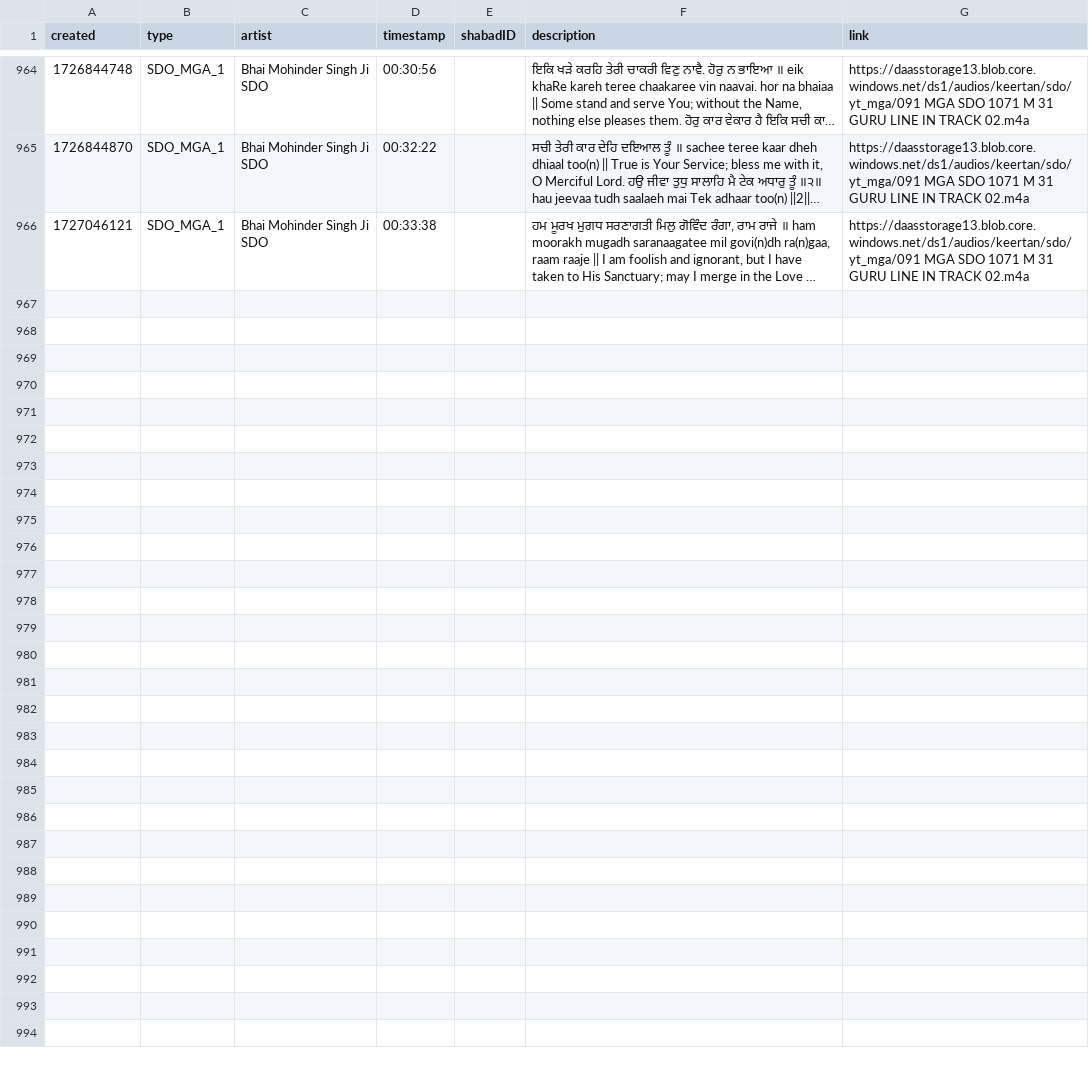
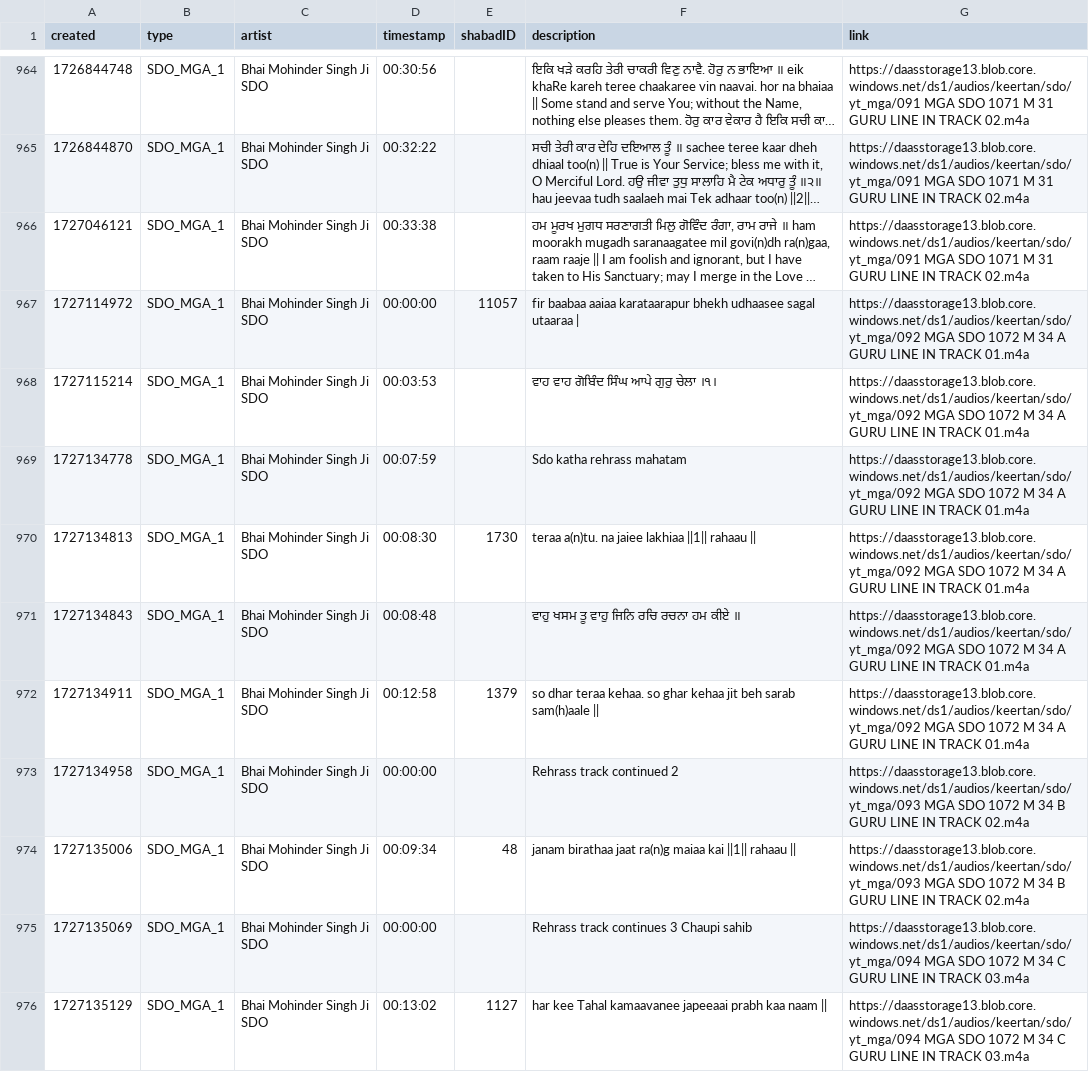
Before and after one commit to Giansingh4710/keerat_backend, a CSV file: assets/data.csv, drawn as a sheet; only a part is shown, gaps mark what is left out; long unchanged cells end in …; the diff names each change by its address in the sheet, - before the commit and + after, or states it on an @@ line.

Commit message:
updated data.csv via cron

```diff
--- a/assets/data.csv
+++ b/assets/data.csv
+row 967: 1727114972 | SDO_MGA_1 | Bhai Mohinder Singh Ji SDO | 00:00:00 | 11057 | fir baabaa aaiaa karataarapur bhekh udhaasee sagal utaaraa | | https://daasstorage13.blob.core.windows.net/ds1/audios/keertan/sdo/yt_mga/092 MGA SDO 1072 M 34 A GURU LINE IN TRACK 01.m4a
+row 968: 1727115214 | SDO_MGA_1 | Bhai Mohinder Singh Ji SDO | 00:03:53 |  | ਵਾਹ ਵਾਹ ਗੋਬਿੰਦ ਸਿੰਘ ਆਪੇ ਗੁਰੁ ਚੇਲਾ ।੧। | https://daasstorage13.blob.core.windows.net/ds1/audios/keertan/sdo/yt_mga/092 MGA SDO 1072 M 34 A GURU LINE IN TRACK 01.m4a
+row 969: 1727134778 | SDO_MGA_1 | Bhai Mohinder Singh Ji SDO | 00:07:59 |  | Sdo katha rehrass mahatam | https://daasstorage13.blob.core.windows.net/ds1/audios/keertan/sdo/yt_mga/092 MGA SDO 1072 M 34 A GURU LINE IN TRACK 01.m4a
+row 970: 1727134813 | SDO_MGA_1 | Bhai Mohinder Singh Ji SDO | 00:08:30 | 1730 | teraa a(n)tu. na jaiee lakhiaa ||1|| rahaau || | https://daasstorage13.blob.core.windows.net/ds1/audios/keertan/sdo/yt_mga/092 MGA SDO 1072 M 34 A GURU LINE IN TRACK 01.m4a
+row 971: 1727134843 | SDO_MGA_1 | Bhai Mohinder Singh Ji SDO | 00:08:48 |  | ਵਾਹੁ ਖਸਮ ਤੂ ਵਾਹੁ ਜਿਨਿ ਰਚਿ ਰਚਨਾ ਹਮ ਕੀਏ ॥ | https://daasstorage13.blob.core.windows.net/ds1/audios/keertan/sdo/yt_mga/092 MGA SDO 1072 M 34 A GURU LINE IN TRACK 01.m4a
+row 972: 1727134911 | SDO_MGA_1 | Bhai Mohinder Singh Ji SDO | 00:12:58 | 1379 | so dhar teraa kehaa. so ghar kehaa jit beh sarab sam(h)aale || | https://daasstorage13.blob.core.windows.net/ds1/audios/keertan/sdo/yt_mga/092 MGA SDO 1072 M 34 A GURU LINE IN TRACK 01.m4a
+row 973: 1727134958 | SDO_MGA_1 | Bhai Mohinder Singh Ji SDO | 00:00:00 |  | Rehrass track continued 2 | https://daasstorage13.blob.core.windows.net/ds1/audios/keertan/sdo/yt_mga/093 MGA SDO 1072 M 34 B GURU LINE IN TRACK 02.m4a
+row 974: 1727135006 | SDO_MGA_1 | Bhai Mohinder Singh Ji SDO | 00:09:34 | 48 | janam birathaa jaat ra(n)g maiaa kai ||1|| rahaau || | https://daasstorage13.blob.core.windows.net/ds1/audios/keertan/sdo/yt_mga/093 MGA SDO 1072 M 34 B GURU LINE IN TRACK 02.m4a
+row 975: 1727135069 | SDO_MGA_1 | Bhai Mohinder Singh Ji SDO | 00:00:00 |  | Rehrass track continues 3 Chaupi sahib | https://daasstorage13.blob.core.windows.net/ds1/audios/keertan/sdo/yt_mga/094 MGA SDO 1072 M 34 C GURU LINE IN TRACK 03.m4a
+row 976: 1727135129 | SDO_MGA_1 | Bhai Mohinder Singh Ji SDO | 00:13:02 | 1127 | har kee Tahal kamaavanee japeeaai prabh kaa naam || | https://daasstorage13.blob.core.windows.net/ds1/audios/keertan/sdo/yt_mga/094 MGA SDO 1072 M 34 C GURU LINE IN TRACK 03.m4a
```
